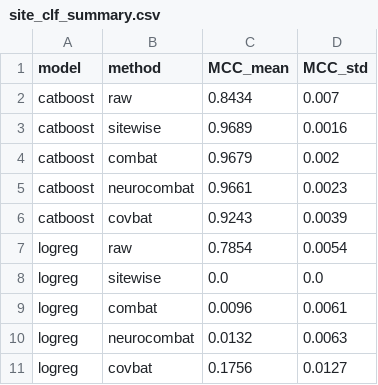
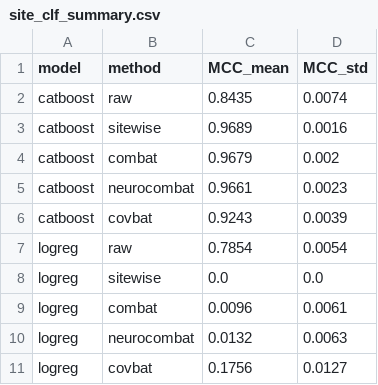
Before and after one commit to chox7/eeg-site-effects, a CSV file: results/tables/02_site_effect/site_clf_summary.csv, drawn as a sheet.

```diff
--- a/results/tables/02_site_effect/site_clf_summary.csv
+++ b/results/tables/02_site_effect/site_clf_summary.csv
@@ -1,3 +1,3 @@
 model,method,MCC_mean,MCC_std
-catboost,raw,0.8434,0.007
+catboost,raw,0.8435,0.0074
 catboost,sitewise,0.9689,0.0016
```
Also changed, not shown: results/tables/04_dann/dual_metric_summary.csv, results/tables/04_dann/patho_comparison_dann_vs_manual.csv, 12 other files.
